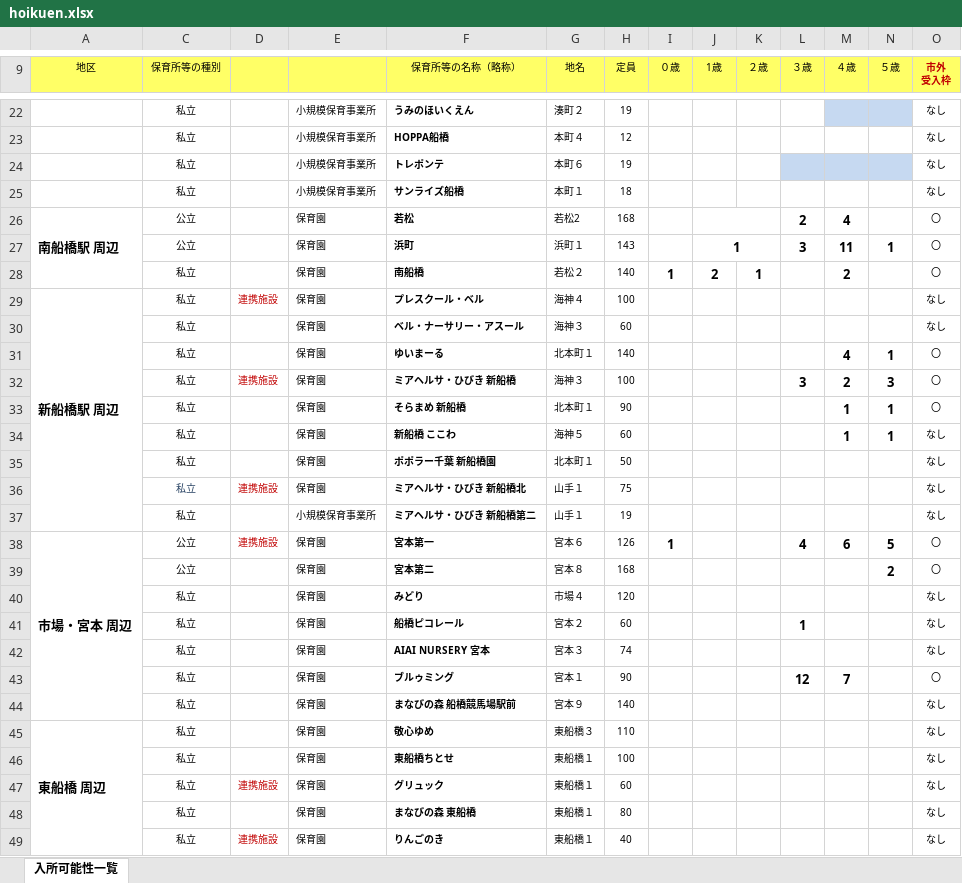
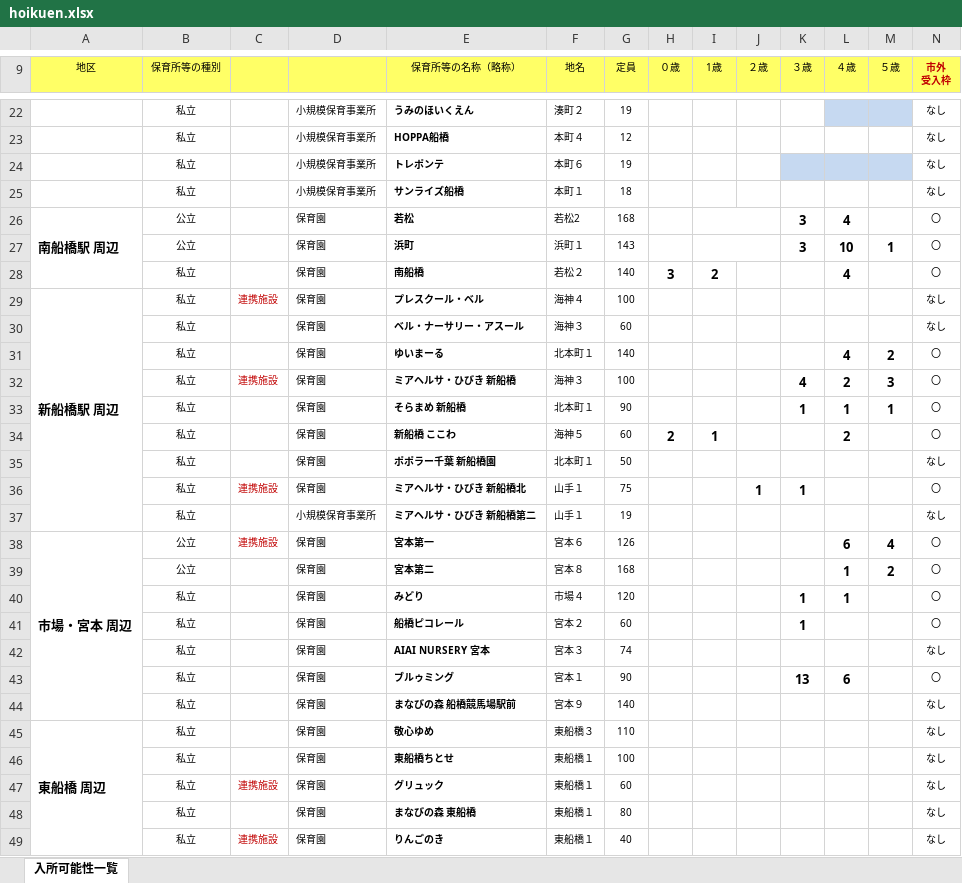
Before and after one commit to Code-for-Funabashi/open-data-parser, an Excel workbook: input/kosodate-map/hoikuen.xlsx, sheet 入所可能性一覧, drawn as a sheet; only a part is shown, gaps mark what is left out; values as stored, in another font and other column widths than the file's, no borders; conditional formats not drawn; addresses are those after the commit; the diff covers the shown part only; the diff names each change by its address in the sheet, - before the commit and + after, or states it on an @@ line.

```diff
--- a/input/kosodate-map/hoikuen.xlsx (sheet 入所可能性一覧)
+++ b/input/kosodate-map/hoikuen.xlsx (sheet 入所可能性一覧)
-K26 (３歳): 2
+K26 (３歳): 3
-I27 (1歳): 1
+I27 (1歳): (empty)
-L27 (４歳): 11
+L27 (４歳): 10
-H28 (０歳): 1
+H28 (０歳): 3
-J28 (２歳): 1
+J28 (２歳): (empty)
-L28 (４歳): 2
+L28 (４歳): 4
-M31 (５歳): 1
+M31 (５歳): 2
-K32 (３歳): 3
+K32 (３歳): 4
-K33 (３歳): (empty)
+K33 (３歳): 1
-H34 (０歳): (empty)
+H34 (０歳): 2
-I34 (1歳): (empty)
+I34 (1歳): 1
-L34 (４歳): 1
+L34 (４歳): 2
-M34 (５歳): 1
+M34 (５歳): (empty)
-N34 (市外 受入枠): なし
+N34 (市外 受入枠): 〇
-B36 text colour: #254061
+B36 text colour: black
-J36 (２歳): (empty)
+J36 (２歳): 1
-K36 (３歳): (empty)
+K36 (３歳): 1
-N36 (市外 受入枠): なし
+N36 (市外 受入枠): 〇
-H38 (０歳): 1
+H38 (０歳): (empty)
-K38 (３歳): 4
+K38 (３歳): (empty)
-M38 (５歳): 5
+M38 (５歳): 4
-L39:L40 (４歳): (empty)
+L39:L40 (４歳): 1
-K40 (３歳): (empty)
+K40 (３歳): 1
-N40:N41 (市外 受入枠): なし
+N40:N41 (市外 受入枠): 〇
-K43 (３歳): 12
+K43 (３歳): 13
-L43 (４歳): 7
+L43 (４歳): 6
```
Also changed, not shown: 92 edited cells, cell formats and merged cells elsewhere in this sheet, hidden cells, 4 other files.
